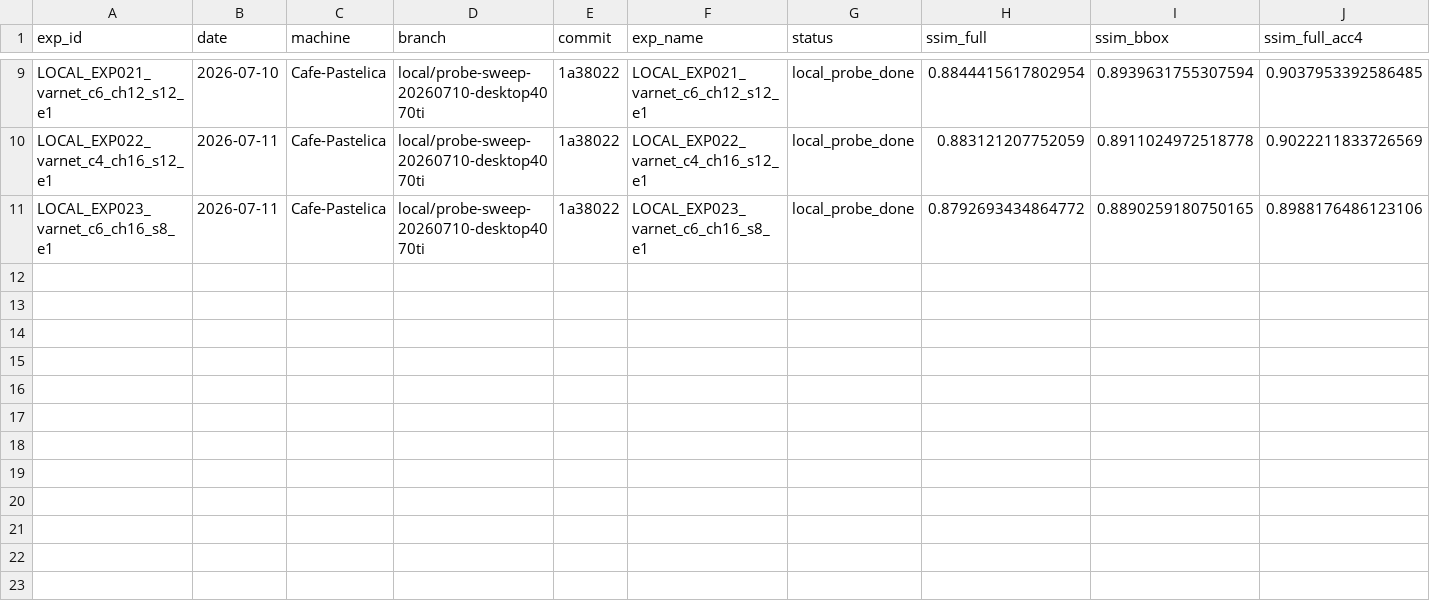
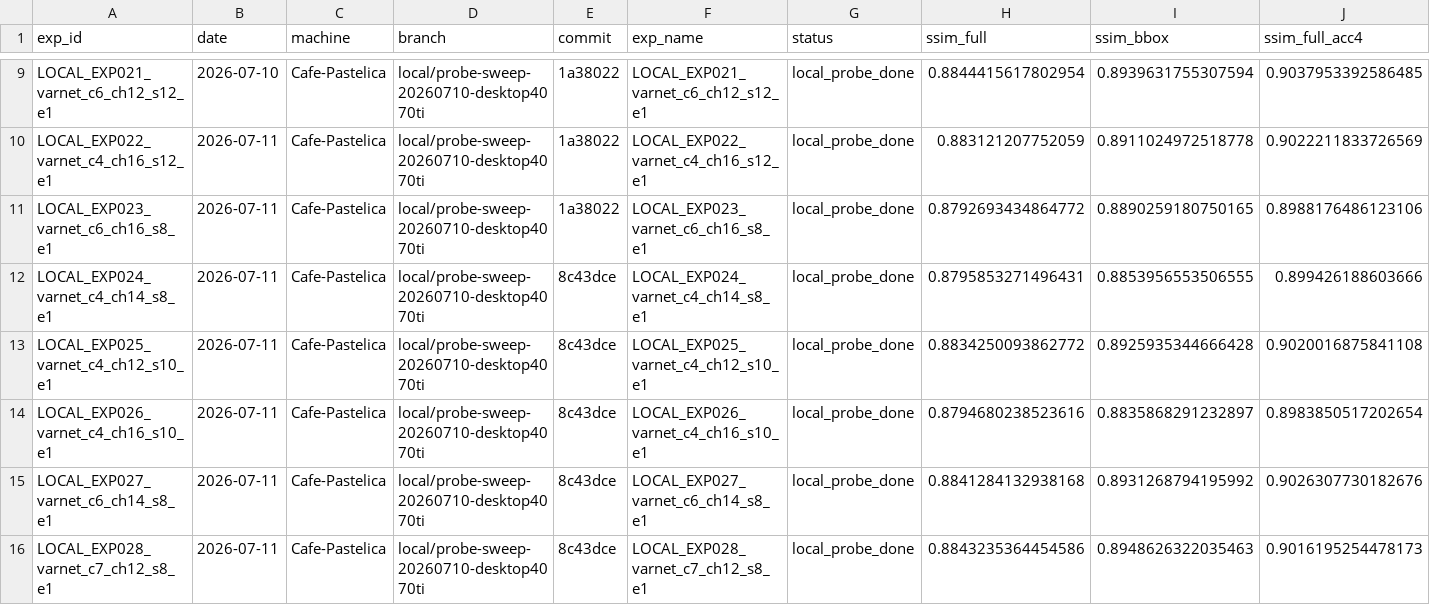
Before and after one commit to caffeine-fighter/2026-FastMRI-SNU, a CSV file: experiments/desktop_probe_log.csv, drawn as a sheet; only a part is shown, gaps mark what is left out; rows hold the shown columns only; the diff names each change by its address in the sheet, - before the commit and + after, or states it on an @@ line.

Commit message:
docs(local): update probe status and handoff checks

```diff
--- a/experiments/desktop_probe_log.csv
+++ b/experiments/desktop_probe_log.csv
+row 12: LOCAL_EXP024_varnet_c4_ch14_s8_e1 | 2026-07-11 | Cafe-Pastelica | local/probe-sweep-20260710-desktop4070ti | 8c43dce | LOCAL_EXP024_varnet_c4_ch14_s8_e1 | local_probe_done | 0.8795853271496431 | 0.8853956553506555 | 0.899426188603666
+row 13: LOCAL_EXP025_varnet_c4_ch12_s10_e1 | 2026-07-11 | Cafe-Pastelica | local/probe-sweep-20260710-desktop4070ti | 8c43dce | LOCAL_EXP025_varnet_c4_ch12_s10_e1 | local_probe_done | 0.8834250093862772 | 0.8925935344666428 | 0.9020016875841108
+row 14: LOCAL_EXP026_varnet_c4_ch16_s10_e1 | 2026-07-11 | Cafe-Pastelica | local/probe-sweep-20260710-desktop4070ti | 8c43dce | LOCAL_EXP026_varnet_c4_ch16_s10_e1 | local_probe_done | 0.8794680238523616 | 0.8835868291232897 | 0.8983850517202654
+row 15: LOCAL_EXP027_varnet_c6_ch14_s8_e1 | 2026-07-11 | Cafe-Pastelica | local/probe-sweep-20260710-desktop4070ti | 8c43dce | LOCAL_EXP027_varnet_c6_ch14_s8_e1 | local_probe_done | 0.8841284132938168 | 0.8931268794195992 | 0.9026307730182676
+row 16: LOCAL_EXP028_varnet_c7_ch12_s8_e1 | 2026-07-11 | Cafe-Pastelica | local/probe-sweep-20260710-desktop4070ti | 8c43dce | LOCAL_EXP028_varnet_c7_ch12_s8_e1 | local_probe_done | 0.8843235364454586 | 0.8948626322035463 | 0.9016195254478173
```
Also changed, not shown: 15 other files.
